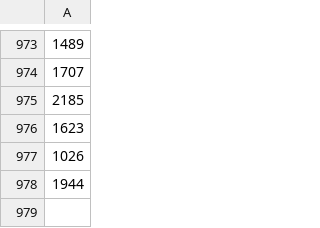
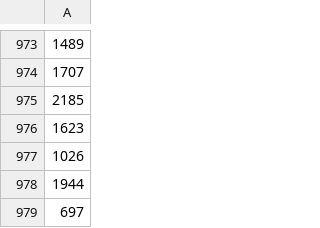
Before and after one commit to shellylac/hadley_freebot, a CSV file: Code/Data/rows_tweeted.csv, drawn as a sheet; only a part is shown, gaps mark what is left out; the diff names each change by its address in the sheet, - before the commit and + after, or states it on an @@ line.

```diff
--- a/Code/Data/rows_tweeted.csv
+++ b/Code/Data/rows_tweeted.csv
+row 979: 697
```
